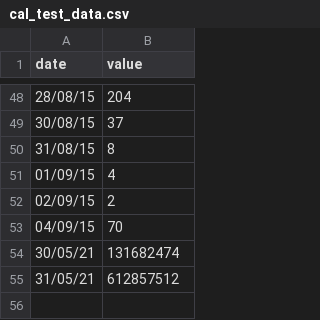
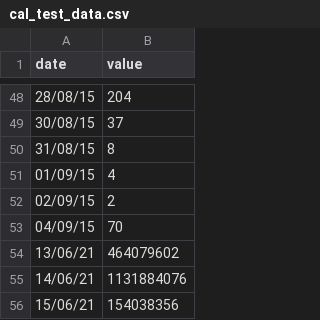
Before and after one commit to ChenChen3636/Lab, a CSV file: graph_page/graph_driver/data/cal_test_data.csv, drawn as a sheet; only a part is shown, gaps mark what is left out.

```diff
--- a/graph_page/graph_driver/data/cal_test_data.csv
+++ b/graph_page/graph_driver/data/cal_test_data.csv
@@ -53,3 +53,4 @@ date,value
 04/09/15,70
-30/05/21,131682474
-31/05/21,612857512
+13/06/21,464079602
+14/06/21,1131884076
+15/06/21,154038356
```
Also changed, not shown: 35 other files.
